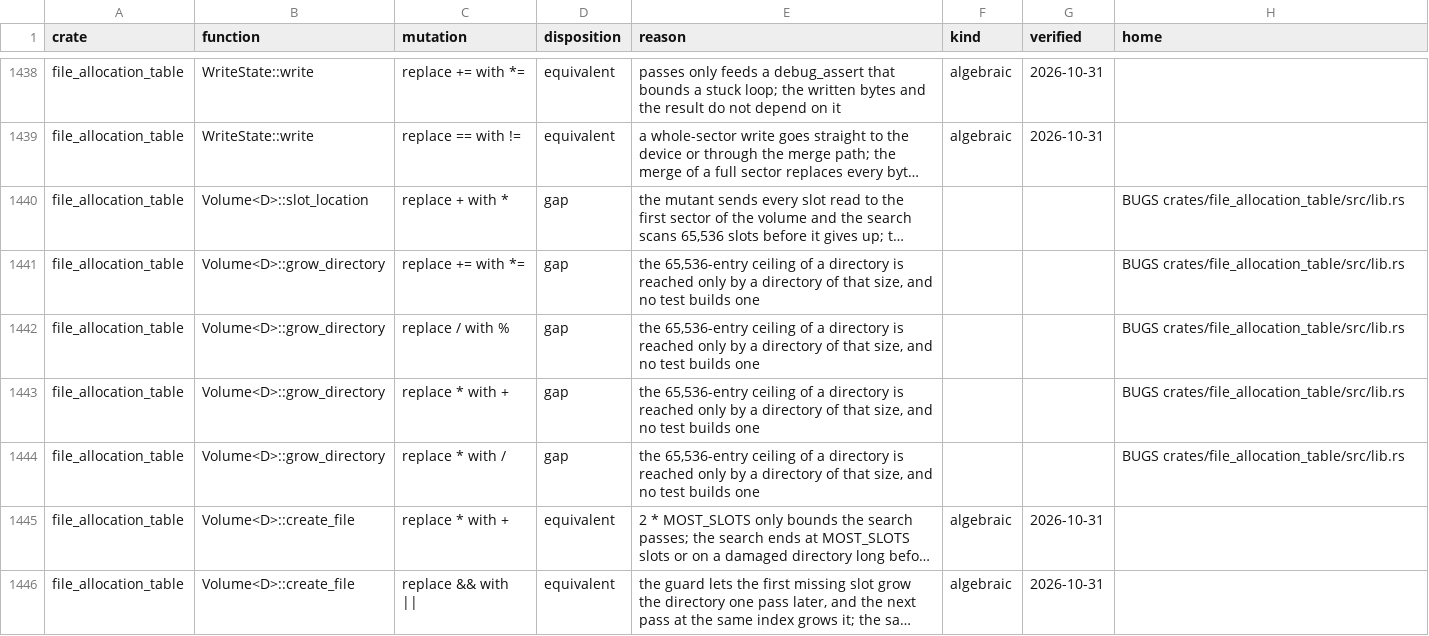
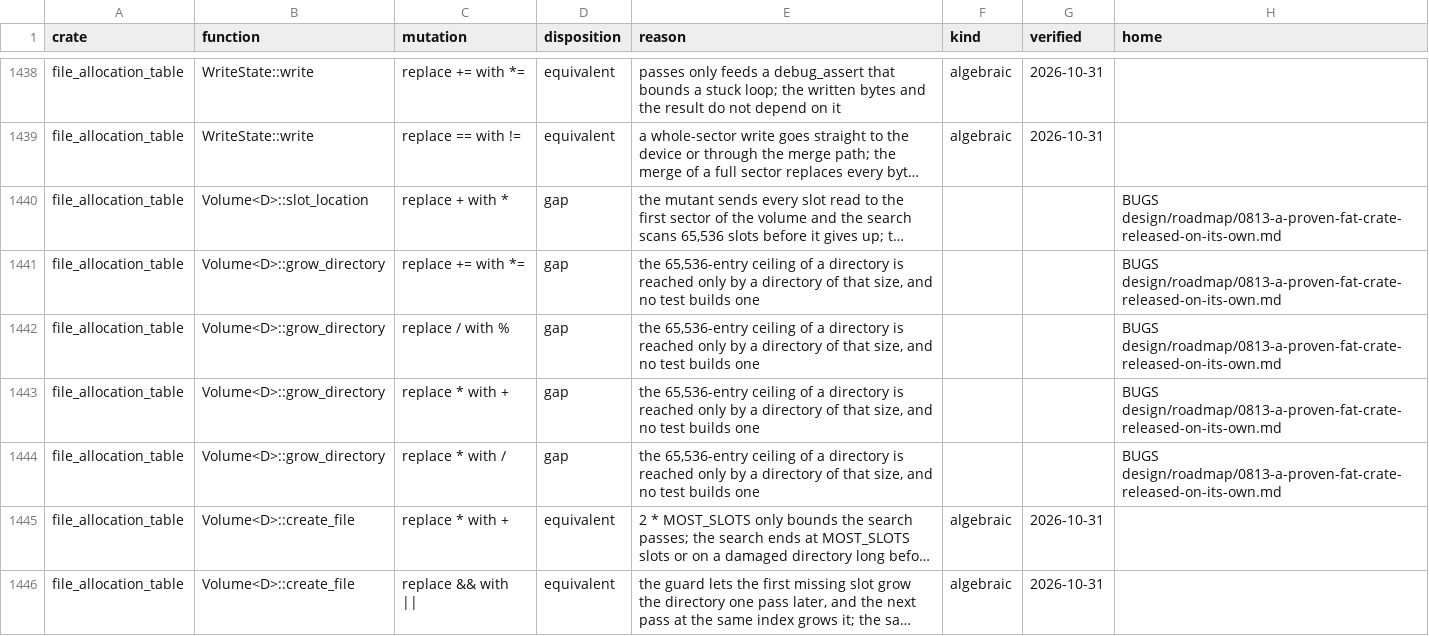
Before and after one commit to nifeos/nife, a CSV file: notes/project-metrics/mutation-triage.csv, drawn as a sheet; only a part is shown, gaps mark what is left out; long unchanged cells end in …; the diff names each change by its address in the sheet, - before the commit and + after, or states it on an @@ line.

```diff
--- a/notes/project-metrics/mutation-triage.csv
+++ b/notes/project-metrics/mutation-triage.csv
-H1440:H1444 (home): BUGS crates/file_allocation_table/src/lib.rs
+H1440:H1444 (home): BUGS design/roadmap/0813-a-proven-fat-crate-released-on-its-own.md
```
Also changed, not shown: 2 other files.
